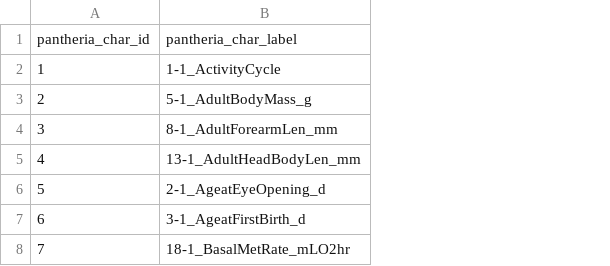
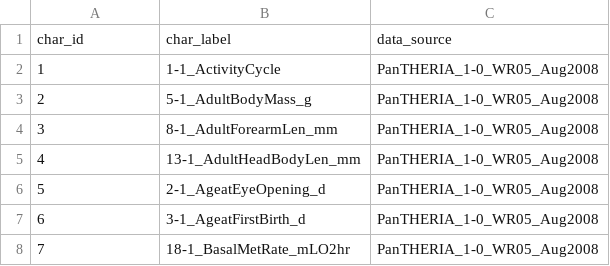
Before and after one commit to naturalis/trait-geo-diverse, a TSV file: data/traits/pantheria_characters.tsv, drawn as a sheet; only a part is shown; removed rows and columns are numbered as before the commit, all else as after; the diff names each change by its address in the sheet, - before the commit and + after, or states it on an @@ line.

Commit message:
regenerated with data_source column

```diff
--- a/data/traits/pantheria_characters.tsv
+++ b/data/traits/pantheria_characters.tsv
+column C, rows 2-8: all PanTHERIA_1-0_WR05_Aug2008
-row 1: pantheria_char_id | pantheria_char_label
+row 1: char_id | char_label | data_source
```
Also changed, not shown: data/traits/domesticated-states.tsv, 2 other files.
